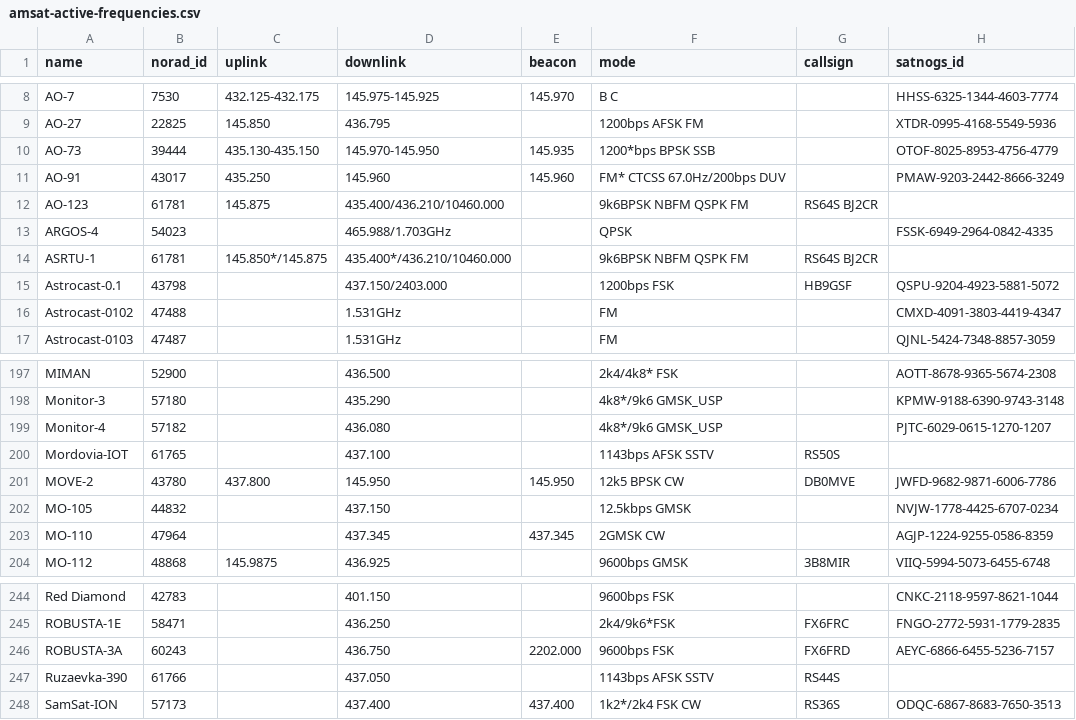
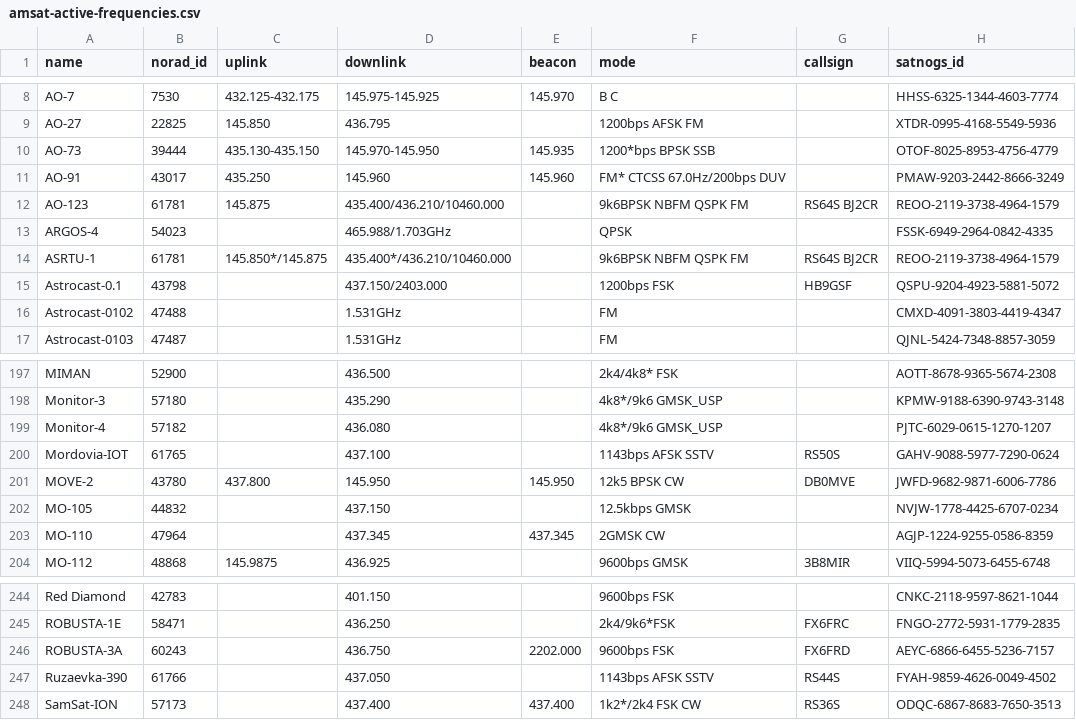
Before and after one commit to palewire/amateur-satellite-database, a CSV file: data/amsat-active-frequencies.csv, drawn as a sheet; only a part is shown, gaps mark what is left out.

```diff
--- a/data/amsat-active-frequencies.csv
+++ b/data/amsat-active-frequencies.csv
@@ -11,5 +11,5 @@ AO-73,39444,435.130-435.150,145.970-145.950,145.935,1200*bps BPSK SSB,,OTOF-8025
 AO-91,43017,435.250,145.960,145.960,FM* CTCSS 67.0Hz/200bps DUV,,PMAW-9203-2442-8666-3249
-AO-123,61781,145.875,435.400/436.210/10460.000,,9k6BPSK NBFM QSPK FM,RS64S BJ2CR,
+AO-123,61781,145.875,435.400/436.210/10460.000,,9k6BPSK NBFM QSPK FM,RS64S BJ2CR,REOO-2119-3738-4964-1579
 ARGOS-4,54023,,465.988/1.703GHz,,QPSK,,FSSK-6949-2964-0842-4335
-ASRTU-1,61781,145.850*/145.875,435.400*/436.210/10460.000,,9k6BPSK NBFM QSPK FM,RS64S BJ2CR,
+ASRTU-1,61781,145.850*/145.875,435.400*/436.210/10460.000,,9k6BPSK NBFM QSPK FM,RS64S BJ2CR,REOO-2119-3738-4964-1579
 Astrocast-0.1,43798,,437.150/2403.000,,1200bps FSK,HB9GSF,QSPU-9204-4923-5881-5072
@@ -199,3 +199,3 @@ Monitor-3,57180,,435.290,,4k8*/9k6 GMSK_USP,,KPMW-9188-6390-9743-3148
 Monitor-4,57182,,436.080,,4k8*/9k6 GMSK_USP,,PJTC-6029-0615-1270-1207
-Mordovia-IOT,61765,,437.100,,1143bps AFSK SSTV,RS50S,
+Mordovia-IOT,61765,,437.100,,1143bps AFSK SSTV,RS50S,GAHV-9088-5977-7290-0624
 MOVE-2,43780,437.800,145.950,145.950,12k5 BPSK CW,DB0MVE,JWFD-9682-9871-6006-7786
@@ -246,3 +246,3 @@ ROBUSTA-1E,58471,,436.250,,2k4/9k6*FSK,FX6FRC,FNGO-2772-5931-1779-2835
 ROBUSTA-3A,60243,,436.750,2202.000,9600bps FSK,FX6FRD,AEYC-6866-6455-5236-7157
-Ruzaevka-390,61766,,437.050,,1143bps AFSK SSTV,RS44S,
+Ruzaevka-390,61766,,437.050,,1143bps AFSK SSTV,RS44S,FYAH-9859-4626-0049-4502
 SamSat-ION,57173,,437.400,437.400,1k2*/2k4 FSK CW,RS36S,ODQC-6867-8683-7650-3513
```
Also changed, not shown: data/amsat-all-frequencies.csv, data/satnogs.csv, 3 other files.
